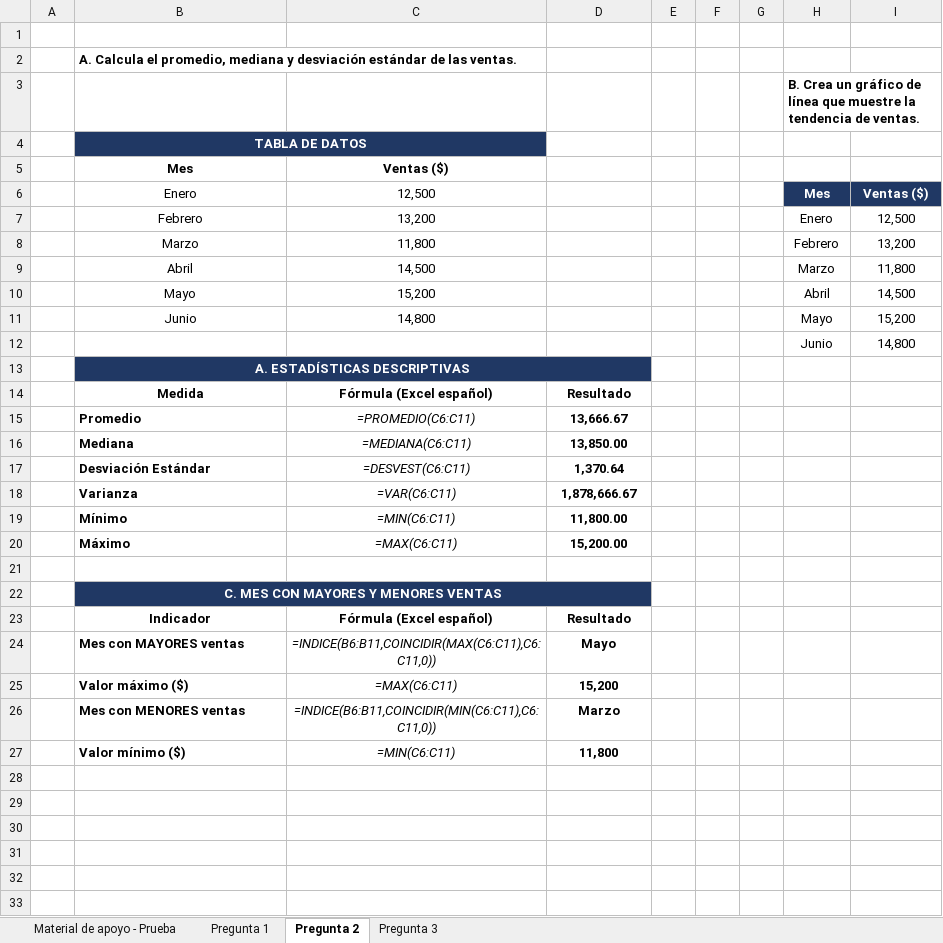
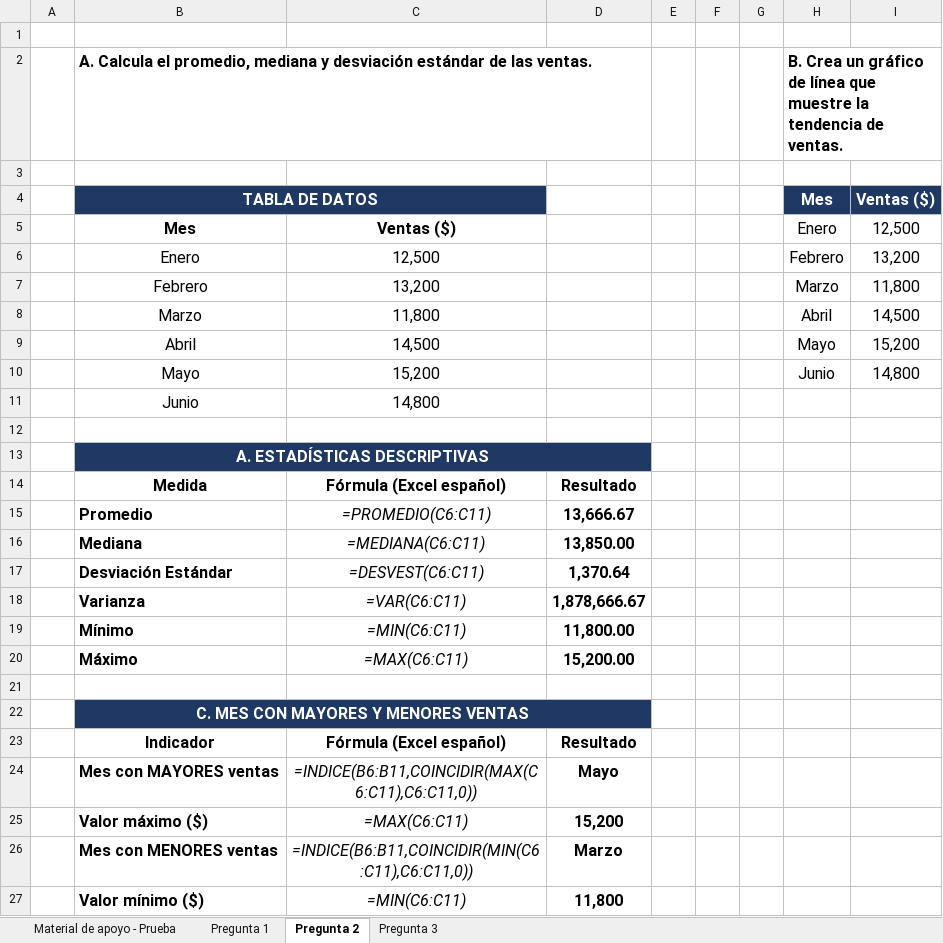
Before and after one commit to icqdgonzalezs/Sence-talentodigital-pruebas, an Excel workbook: Prueba-01-Analisis-Datos/solucion.xlsx, sheet Pregunta 2, drawn as a sheet; values as stored, in another font and other column widths than the file's, no borders; charts and pictures not drawn; the diff names each change by its address in the sheet, - before the commit and + after, or states it on an @@ line.

```diff
--- a/Prueba-01-Analisis-Datos/solucion.xlsx (sheet Pregunta 2)
+++ b/Prueba-01-Analisis-Datos/solucion.xlsx (sheet Pregunta 2)
@@ B2 text size: larger @@
-H2: (empty)
+H2: B. Crea un gráfico de línea que muestre la tendencia de ventas.
-H3: B. Crea un gráfico de línea que muestre la tendencia de ventas.
+H3: (empty)
@@ B4 text size: larger @@
-H4: (empty)
+H4: Mes
-H4:I4 fill: none
+H4:I4 fill: #203864
-I4: (empty)
+I4: Ventas ($)
@@ B5:C11 text size: larger @@
-H5: (empty)
+H5: Enero
-I5: (empty)
+I5: 12,500
-H6: Mes
+H6: Febrero
@@ H6:I10 text size: larger @@
@@ H6:I6 fill: #203864 → none, bold: on → off, text colour: #FFFFFF → black @@
-I6: Ventas ($)
+I6: 13,200
-H7: Enero
+H7: Marzo
-I7: 12,500
+I7: 11,800
-H8: Febrero
+H8: Abril
-I8: 13,200
+I8: 14,500
-H9: Marzo
+H9: Mayo
-I9: 11,800
+I9: 15,200
-H10: Abril
+H10: Junio
-I10: 14,500
+I10: 14,800
-H11: Mayo
+H11: (empty)
-I11: 15,200
+I11: (empty)
-row 12:  |  |  |  |  |  |  | Junio | 14,800
+row 12: (empty)
@@ B13 text size: larger @@
@@ B14:D20 text size: larger @@
@@ B22 text size: larger @@
@@ B23:D27 text size: larger @@
```
Also changed, not shown: sheet Pregunta 3, sheet Pregunta 1, charts or pictures, 6 other files.
